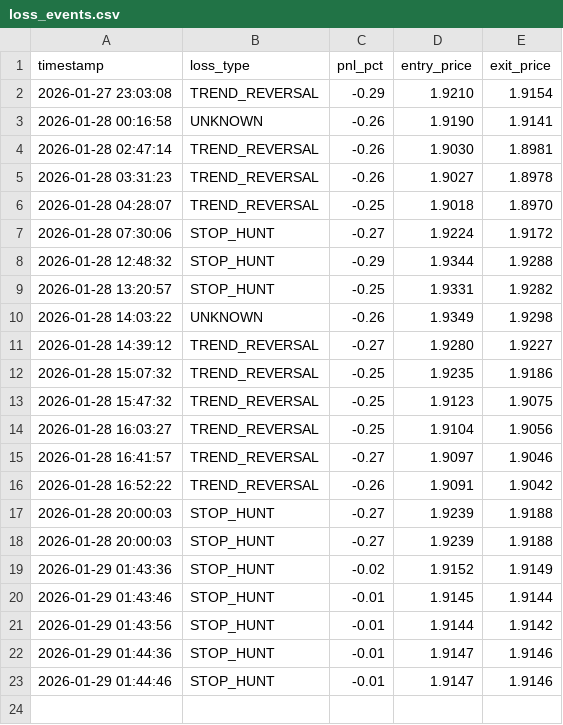
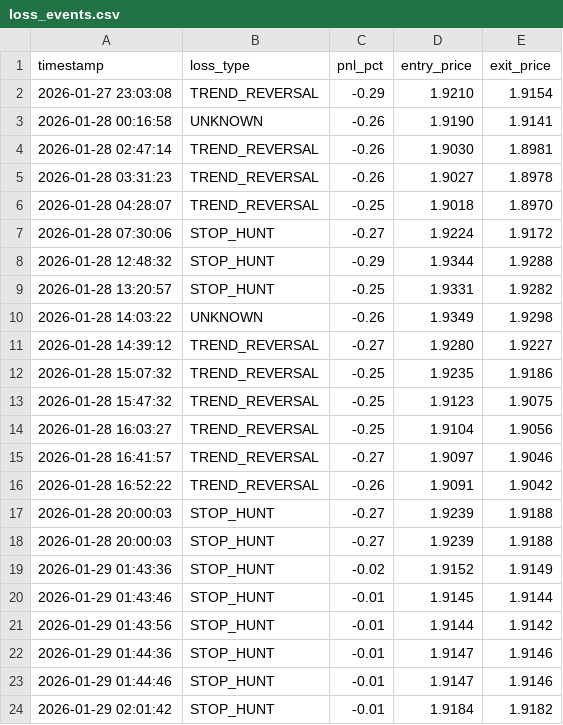
Before and after one commit to sam71Altman/xrp-trading, a CSV file: loss_events.csv, drawn as a sheet.

```diff
--- a/loss_events.csv
+++ b/loss_events.csv
@@ -23 +23,2 @@ timestamp,loss_type,pnl_pct,entry_price,exit_price
 2026-01-29 01:44:46,STOP_HUNT,-0.01,1.9147,1.9146
+2026-01-29 02:01:42,STOP_HUNT,-0.01,1.9184,1.9182
```
Also changed, not shown: paper_trades.csv, trades.csv.
